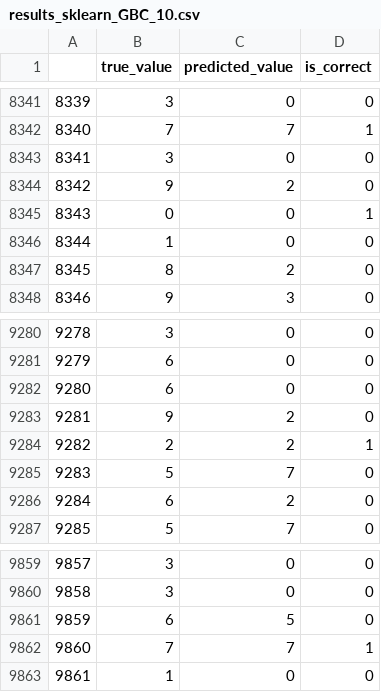
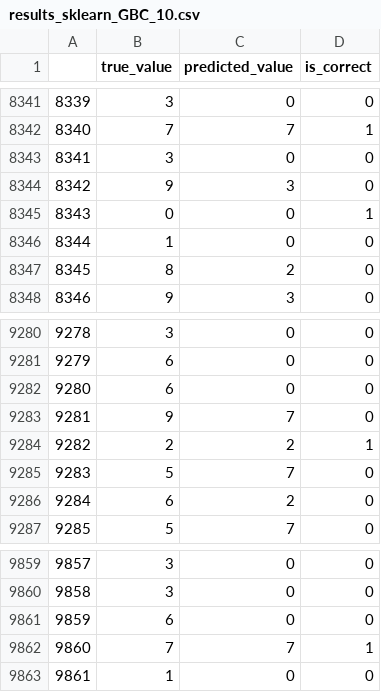
Before and after one commit to blairw/infs2822codesamples, a CSV file: week8/mnistdemo/results_sklearn_GBC_10.csv, drawn as a sheet; only a part is shown, gaps mark what is left out; the diff covers the shown part only.

```diff
--- a/week8/mnistdemo/results_sklearn_GBC_10.csv
+++ b/week8/mnistdemo/results_sklearn_GBC_10.csv
@@ -8343,3 +8343,3 @@
 8341,3,0,0
-8342,9,2,0
+8342,9,3,0
 8343,0,0,1
@@ -9282,3 +9282,3 @@
 9280,6,0,0
-9281,9,2,0
+9281,9,7,0
 9282,2,2,1
@@ -9860,3 +9860,3 @@
 9858,3,0,0
-9859,6,5,0
+9859,6,0,0
 9860,7,7,1
```
Also changed, not shown: 11 edited cells elsewhere in this file, 2 other files.
